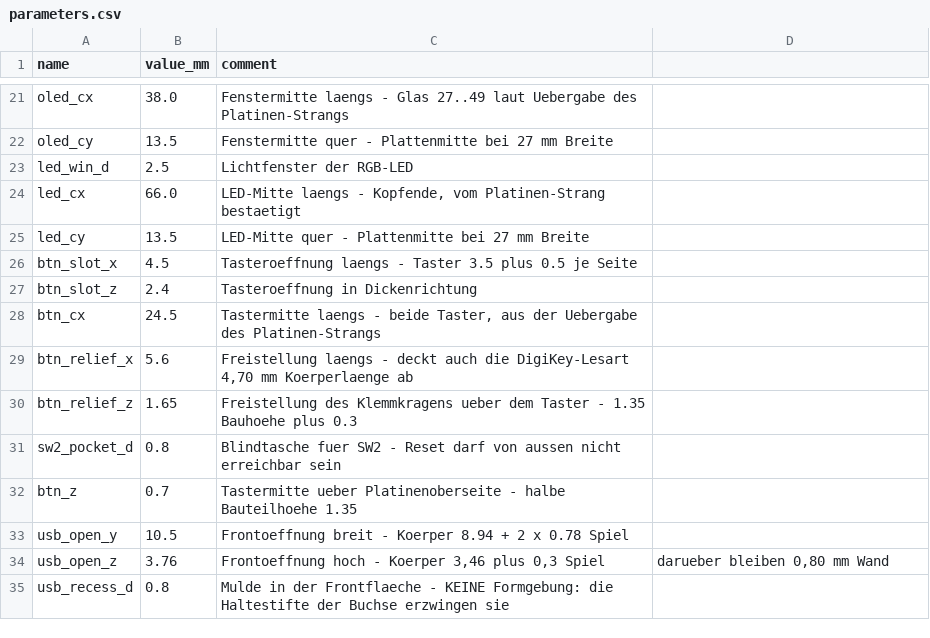
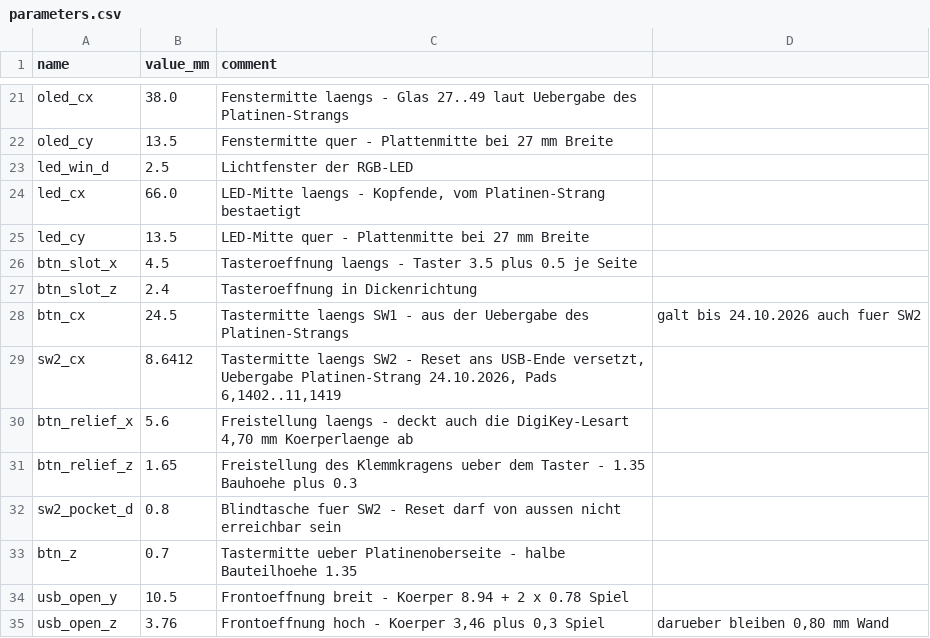
Before and after one commit to sorglos-it/opensecurekey, a CSV file: cad/parameters.csv, drawn as a sheet; only a part is shown, gaps mark what is left out; the shorter side is filled out with more unchanged rows.

```diff
--- a/cad/parameters.csv
+++ b/cad/parameters.csv
@@ -27,3 +27,4 @@ btn_slot_x;4.5;Tasteroeffnung laengs - Taster 3.5 plus 0.5 je Seite
 btn_slot_z;2.4;Tasteroeffnung in Dickenrichtung
-btn_cx;24.5;Tastermitte laengs - beide Taster, aus der Uebergabe des Platinen-Strangs
+btn_cx;24.5;Tastermitte laengs SW1 - aus der Uebergabe des Platinen-Strangs; galt bis 24.10.2026 auch fuer SW2
+sw2_cx;8.6412;Tastermitte laengs SW2 - Reset ans USB-Ende versetzt, Uebergabe Platinen-Strang 24.10.2026, Pads 6,1402..11,1419
 btn_relief_x;5.6;Freistellung laengs - deckt auch die DigiKey-Lesart 4,70 mm Koerperlaenge ab
```
Also changed, not shown: 6 other files.
